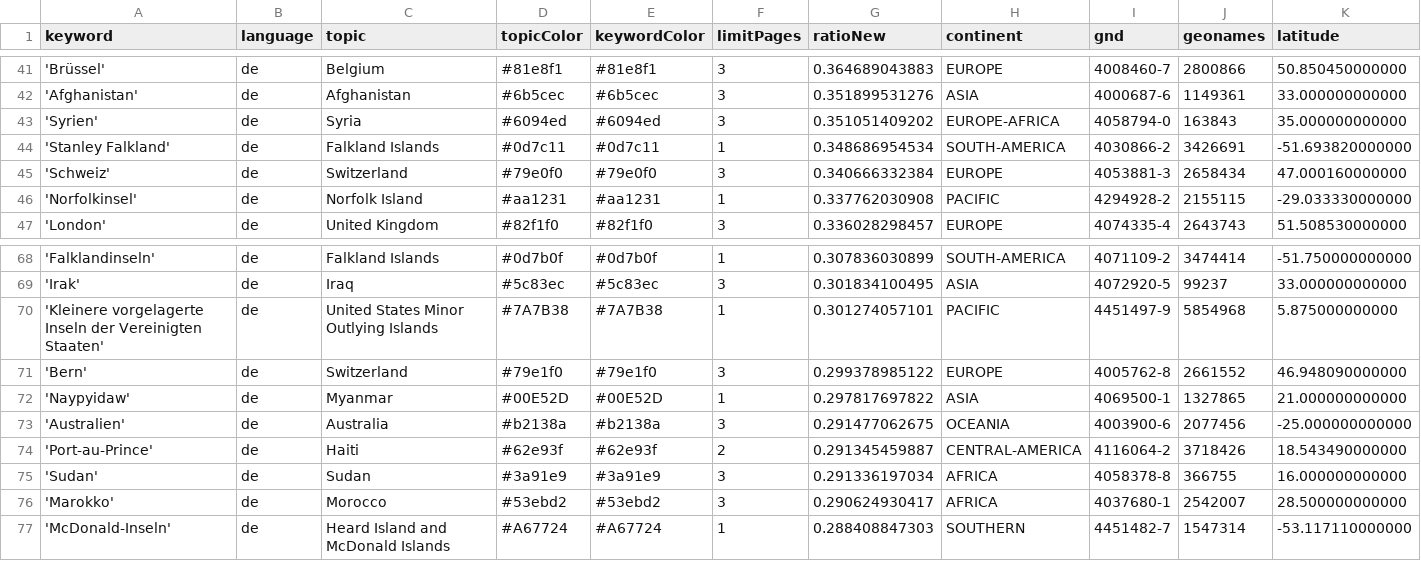
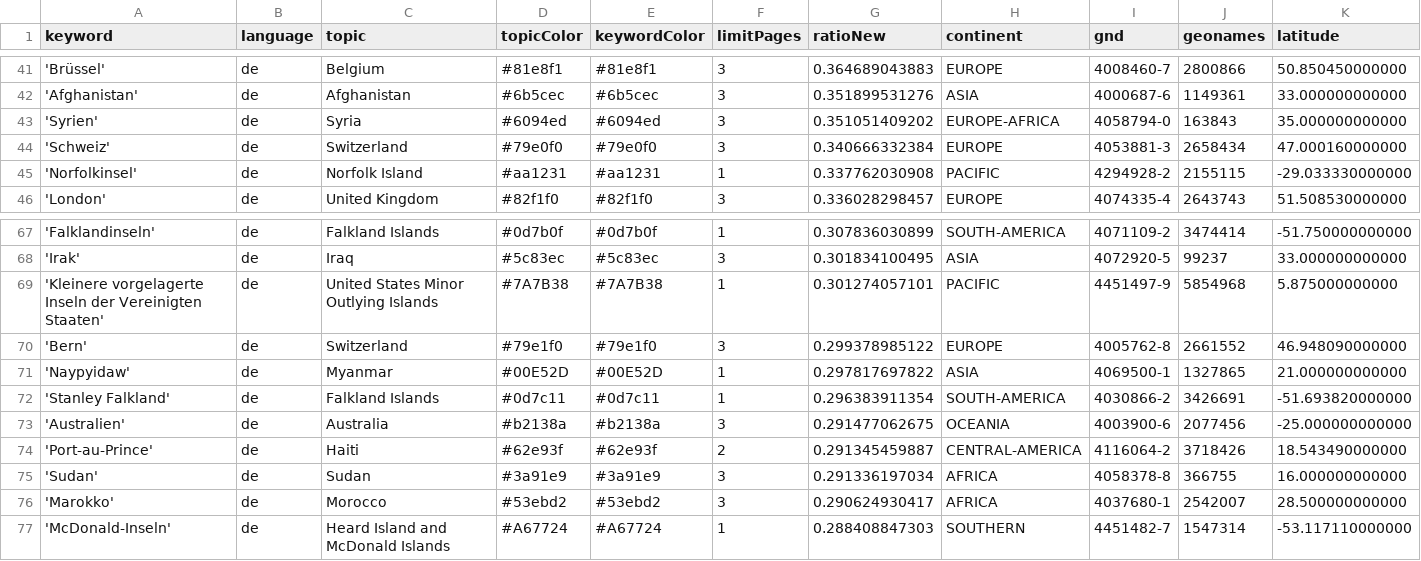
Before and after one commit to mizilett-news/ortsFluesterer, a CSV file: keywords.csv, drawn as a sheet; only a part is shown, gaps mark what is left out; removed rows and columns are numbered as before the commit, all else as after; rows hold the shown columns only; the diff names each change by its address in the sheet, - before the commit and + after, or states it on an @@ line.

Commit message:
Commit from GitHub Actions (harvest:0.0)

```diff
--- a/keywords.csv
+++ b/keywords.csv
-row 44: 'Stanley Falkland' | de | Falkland Islands | #0d7c11 | #0d7c11 | 1 | 0.348686954534 | SOUTH-AMERICA | 4030866-2 | 3426691 | -51.693820000000
+row 72: 'Stanley Falkland' | de | Falkland Islands | #0d7c11 | #0d7c11 | 1 | 0.296383911354 | SOUTH-AMERICA | 4030866-2 | 3426691 | -51.693820000000
```
